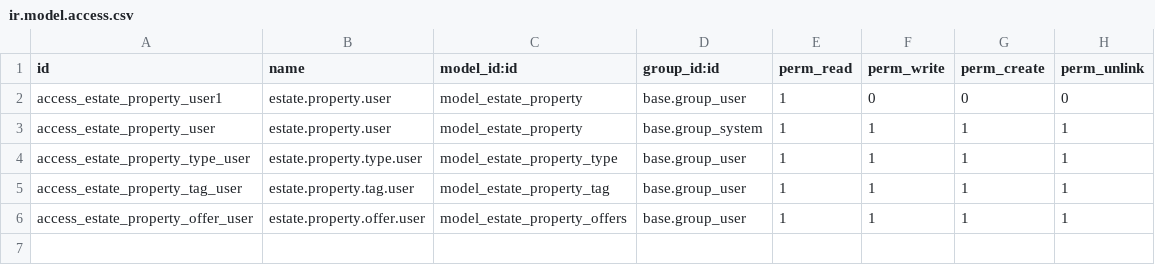
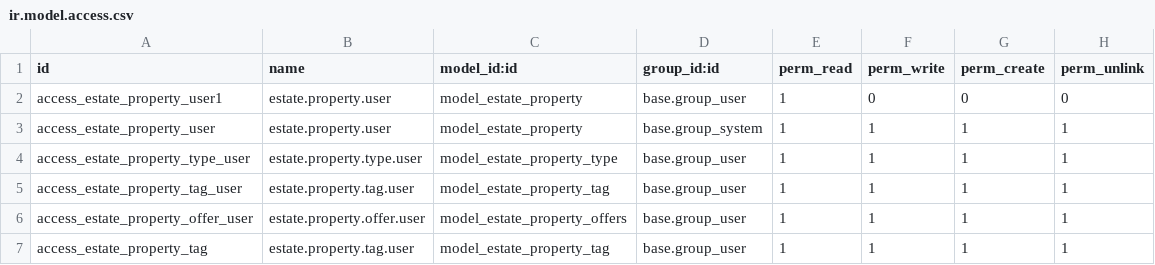
Before and after one commit to odoo/tutorials, a CSV file: estate/security/ir.model.access.csv, drawn as a sheet; the diff names each change by its address in the sheet, - before the commit and + after, or states it on an @@ line.

Commit message:
[FIX] estate: resolve review feedback for estate property
1> awesome_dashboard/__manifest__.py
    - fixed the 'name' in the __manifest__.py file of awesome_dashboard

2> estate/models/__init__.py
    - imported as per the odoo standard

3> estate/models/estate_property.py
    - changed the model name
    - implement better logic to calculate next 3 months date
    - fixed the name of property type in model
    - removed extra spaces
    - removed the accpeted check in the _compute_offers function

4> estate/views/estate_property_views.xml
    - fixed the string name to improve the UI

```diff
--- a/estate/security/ir.model.access.csv
+++ b/estate/security/ir.model.access.csv
+row 7: access_estate_property_tag | estate.property.tag.user | model_estate_property_tag | base.group_user | 1 | 1 | 1 | 1
```
Also changed, not shown: 8 other files.
